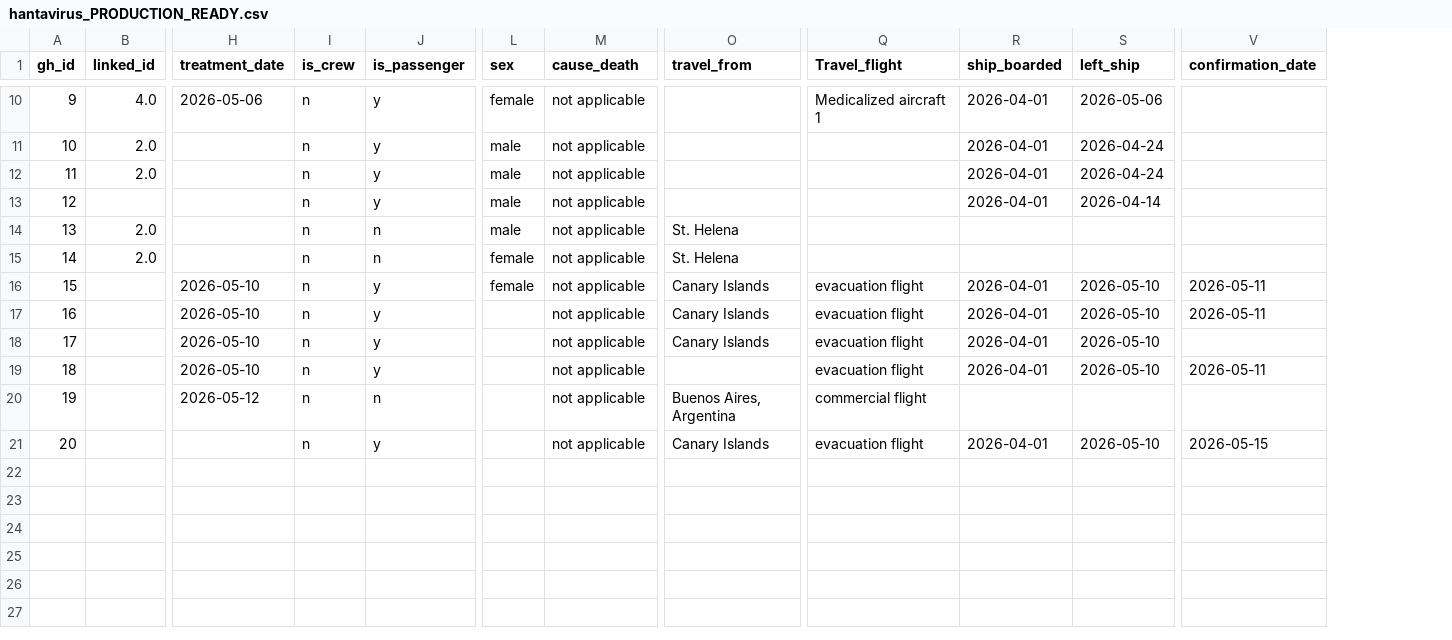
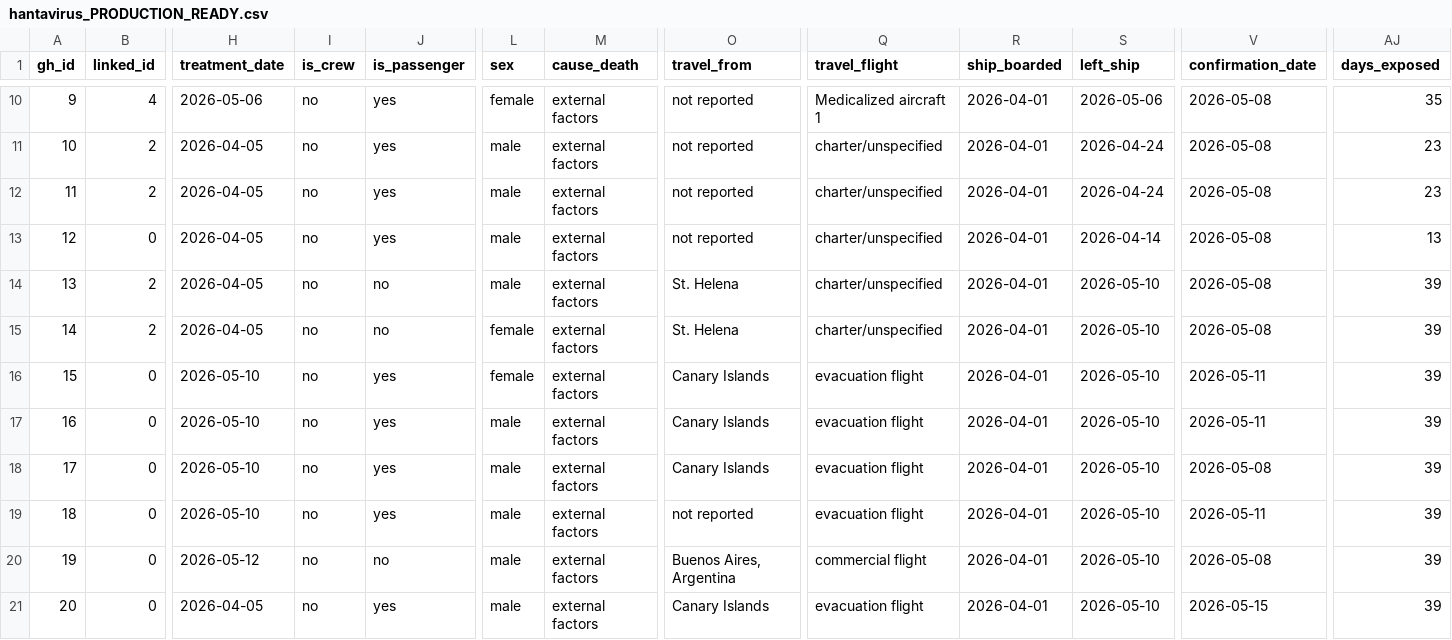
Before and after one commit to brimanz/hantavirus-outbreak-analytics, a CSV file: data/hantavirus_PRODUCTION_READY.csv, drawn as a sheet; only a part is shown, gaps mark what is left out; the diff covers the shown part only; the diff names each change by its address in the sheet, - before the commit and + after, or states it on an @@ line.

```diff
--- a/data/hantavirus_PRODUCTION_READY.csv
+++ b/data/hantavirus_PRODUCTION_READY.csv
+column AJ (days_exposed), rows 10-21: 35 | 23 | 23 | 13 | 39 | 39 | 39 | 39 | 39 | 39 | 39 | 39
-Q1: Travel_flight
+Q1: travel_flight
-B10 (linked_id): 4.0
+B10 (linked_id): 4
-I10:I21 (is_crew): n
+I10:I21 (is_crew): no
-J10:J13 (is_passenger): y
+J10:J13 (is_passenger): yes
-M10:M21 (cause_death): not applicable
+M10:M21 (cause_death): external factors
-O10:O13 (travel_from): (empty)
+O10:O13 (travel_from): not reported
-V10:V15 (confirmation_date): (empty)
+V10:V15 (confirmation_date): 2026-05-08
-B11:B12 (linked_id): 2.0
+B11:B12 (linked_id): 2
-H11:H15 (treatment_date): (empty)
+H11:H15 (treatment_date): 2026-04-05
-Q11:Q15 (travel_flight): (empty)
+Q11:Q15 (travel_flight): charter/unspecified
-B13 (linked_id): (empty)
+B13 (linked_id): 0
-B14:B15 (linked_id): 2.0
+B14:B15 (linked_id): 2
-J14:J15 (is_passenger): n
+J14:J15 (is_passenger): no
-R14:R15 (ship_boarded): (empty)
+R14:R15 (ship_boarded): 2026-04-01
-S14:S15 (left_ship): (empty)
+S14:S15 (left_ship): 2026-05-10
-B16:B21 (linked_id): (empty)
+B16:B21 (linked_id): 0
-J16:J19 (is_passenger): y
+J16:J19 (is_passenger): yes
-L17:L21 (sex): (empty)
+L17:L21 (sex): male
-V18 (confirmation_date): (empty)
+V18 (confirmation_date): 2026-05-08
-O19 (travel_from): (empty)
+O19 (travel_from): not reported
-J20 (is_passenger): n
+J20 (is_passenger): no
-R20 (ship_boarded): (empty)
+R20 (ship_boarded): 2026-04-01
-S20 (left_ship): (empty)
+S20 (left_ship): 2026-05-10
-V20 (confirmation_date): (empty)
+V20 (confirmation_date): 2026-05-08
-H21 (treatment_date): (empty)
+H21 (treatment_date): 2026-04-05
-J21 (is_passenger): y
+J21 (is_passenger): yes
```
Also changed, not shown: 60 edited cells elsewhere in this file, 1 other file.
